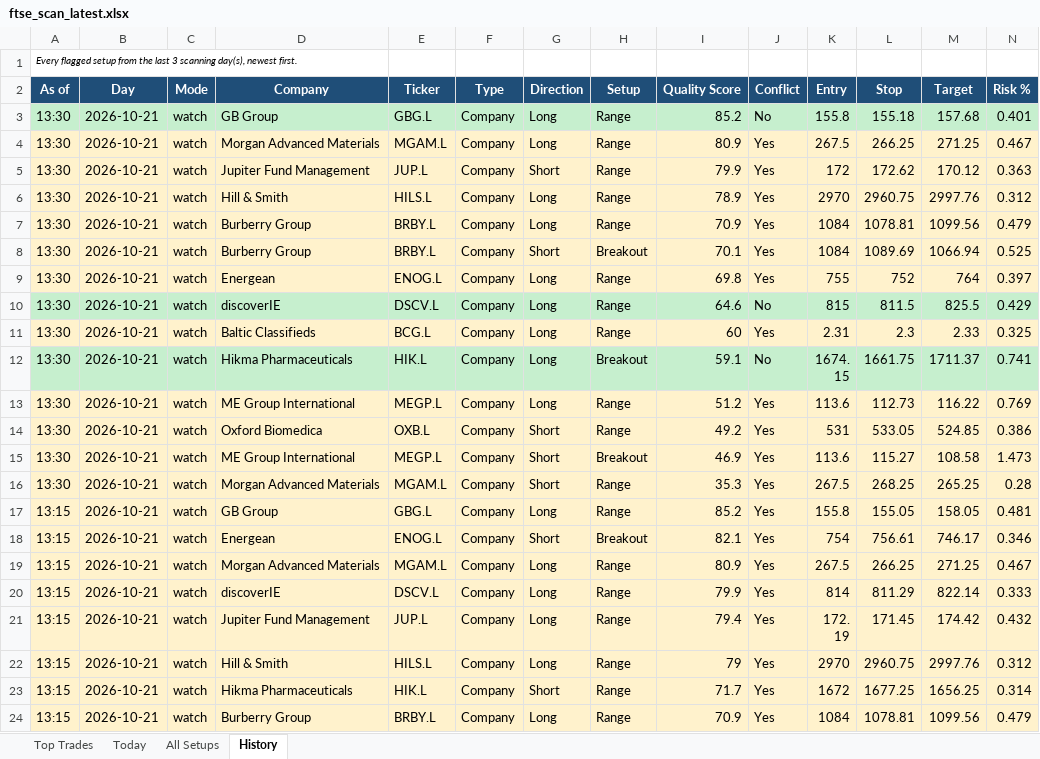
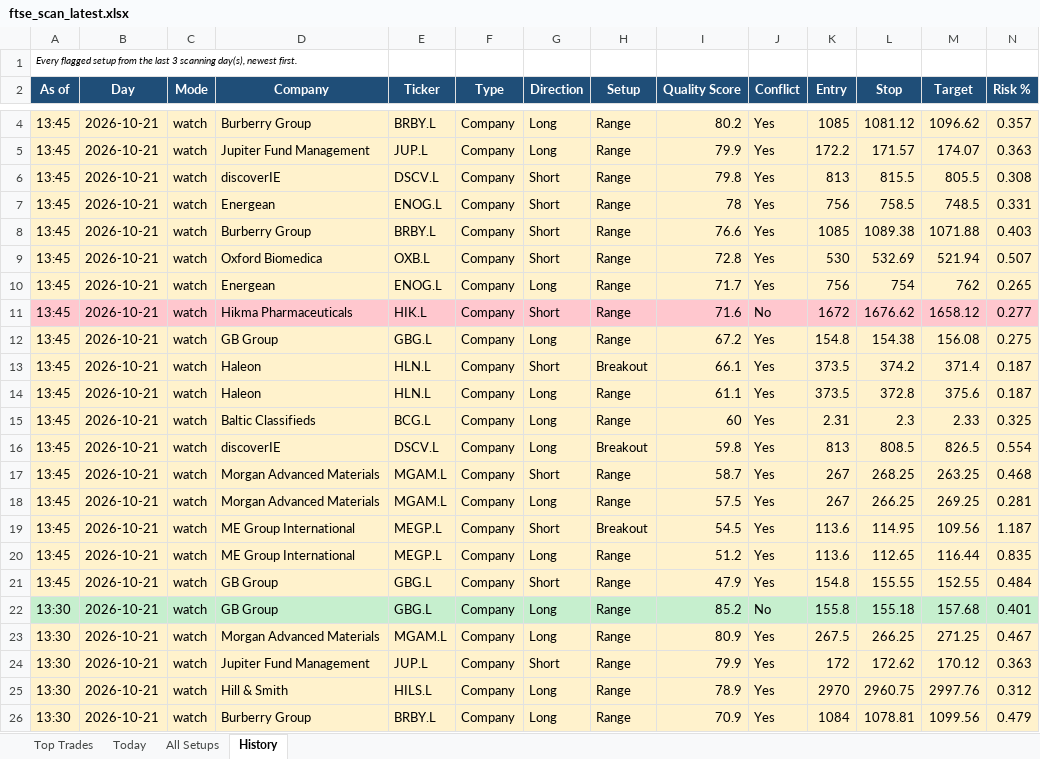
Before and after one commit to philwright210458-blip/ftse-trader, an Excel workbook: ftse_scan_latest.xlsx, sheet History, drawn as a sheet; only a part is shown, gaps mark what is left out; the shorter side is filled out with more unchanged rows; values as stored, in another font and other column widths than the file's, no borders; rows hold the shown columns only; the diff covers the shown part only; the diff names each change by its address in the sheet, - before the commit and + after, or states it on an @@ line.

```diff
--- a/ftse_scan_latest.xlsx (sheet History)
+++ b/ftse_scan_latest.xlsx (sheet History)
+row 4: 13:45 | 2026-10-21 | watch | Burberry Group | BRBY.L | Company | Long | Range | 80.2 | Yes | 1085 | 1081.12 | 1096.62 | 0.357
+row 5: 13:45 | 2026-10-21 | watch | Jupiter Fund Management | JUP.L | Company | Long | Range | 79.9 | Yes | 172.2 | 171.57 | 174.07 | 0.363
+row 6: 13:45 | 2026-10-21 | watch | discoverIE | DSCV.L | Company | Short | Range | 79.8 | Yes | 813 | 815.5 | 805.5 | 0.308
+row 7: 13:45 | 2026-10-21 | watch | Energean | ENOG.L | Company | Short | Range | 78 | Yes | 756 | 758.5 | 748.5 | 0.331
+row 8: 13:45 | 2026-10-21 | watch | Burberry Group | BRBY.L | Company | Short | Range | 76.6 | Yes | 1085 | 1089.38 | 1071.88 | 0.403
+row 9: 13:45 | 2026-10-21 | watch | Oxford Biomedica | OXB.L | Company | Short | Range | 72.8 | Yes | 530 | 532.69 | 521.94 | 0.507
+row 10: 13:45 | 2026-10-21 | watch | Energean | ENOG.L | Company | Long | Range | 71.7 | Yes | 756 | 754 | 762 | 0.265
+row 11: 13:45 | 2026-10-21 | watch | Hikma Pharmaceuticals | HIK.L | Company | Short | Range | 71.6 | No | 1672 | 1676.62 | 1658.12 | 0.277
+row 12: 13:45 | 2026-10-21 | watch | GB Group | GBG.L | Company | Long | Range | 67.2 | Yes | 154.8 | 154.38 | 156.08 | 0.275
+row 13: 13:45 | 2026-10-21 | watch | Haleon | HLN.L | Company | Short | Breakout | 66.1 | Yes | 373.5 | 374.2 | 371.4 | 0.187
+row 14: 13:45 | 2026-10-21 | watch | Haleon | HLN.L | Company | Long | Range | 61.1 | Yes | 373.5 | 372.8 | 375.6 | 0.187
+row 15: 13:45 | 2026-10-21 | watch | Baltic Classifieds | BCG.L | Company | Long | Range | 60 | Yes | 2.31 | 2.3 | 2.33 | 0.325
+row 16: 13:45 | 2026-10-21 | watch | discoverIE | DSCV.L | Company | Long | Breakout | 59.8 | Yes | 813 | 808.5 | 826.5 | 0.554
+row 17: 13:45 | 2026-10-21 | watch | Morgan Advanced Materials | MGAM.L | Company | Short | Range | 58.7 | Yes | 267 | 268.25 | 263.25 | 0.468
+row 18: 13:45 | 2026-10-21 | watch | Morgan Advanced Materials | MGAM.L | Company | Long | Range | 57.5 | Yes | 267 | 266.25 | 269.25 | 0.281
+row 19: 13:45 | 2026-10-21 | watch | ME Group International | MEGP.L | Company | Short | Breakout | 54.5 | Yes | 113.6 | 114.95 | 109.56 | 1.187
+row 20: 13:45 | 2026-10-21 | watch | ME Group International | MEGP.L | Company | Long | Range | 51.2 | Yes | 113.6 | 112.65 | 116.44 | 0.835
+row 21: 13:45 | 2026-10-21 | watch | GB Group | GBG.L | Company | Short | Range | 47.9 | Yes | 154.8 | 155.55 | 152.55 | 0.484
```
Also changed, not shown: 1 added row elsewhere in this sheet, sheet All Setups, sheet Top Trades, sheet Today, 2 other files.
